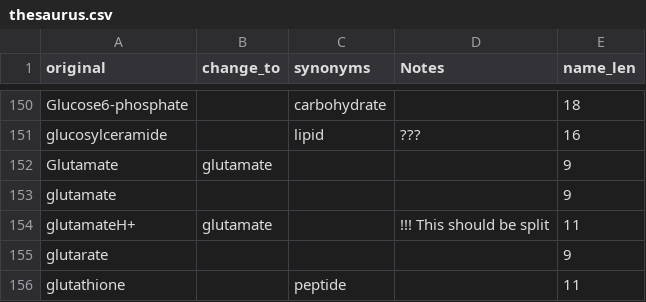
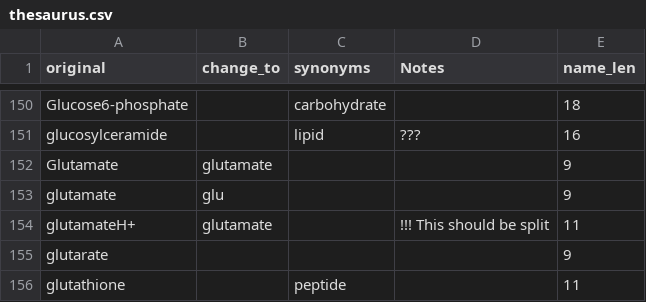
Before and after one commit to TCP-Lab/MTP-DB, a CSV file: src/daedalus/local_data/thesaurus.csv, drawn as a sheet; only a part is shown, gaps mark what is left out.

Commit message:
fix: glutamate is changed to glu

```diff
--- a/src/daedalus/local_data/thesaurus.csv
+++ b/src/daedalus/local_data/thesaurus.csv
@@ -152,3 +152,3 @@ glucosylceramide,,lipid,???,16
 Glutamate,glutamate,,,9
-glutamate,,,,9
+glutamate,glu,,,9
 glutamateH+,glutamate,,!!! This should be split,11
```
